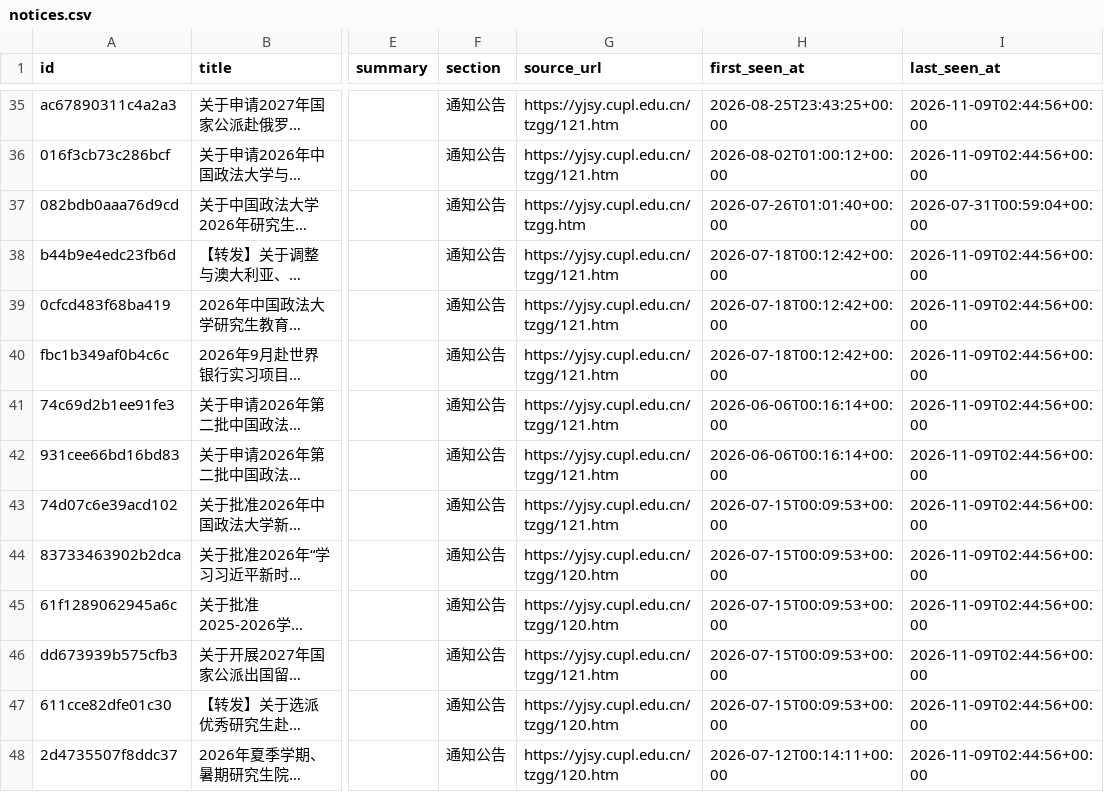
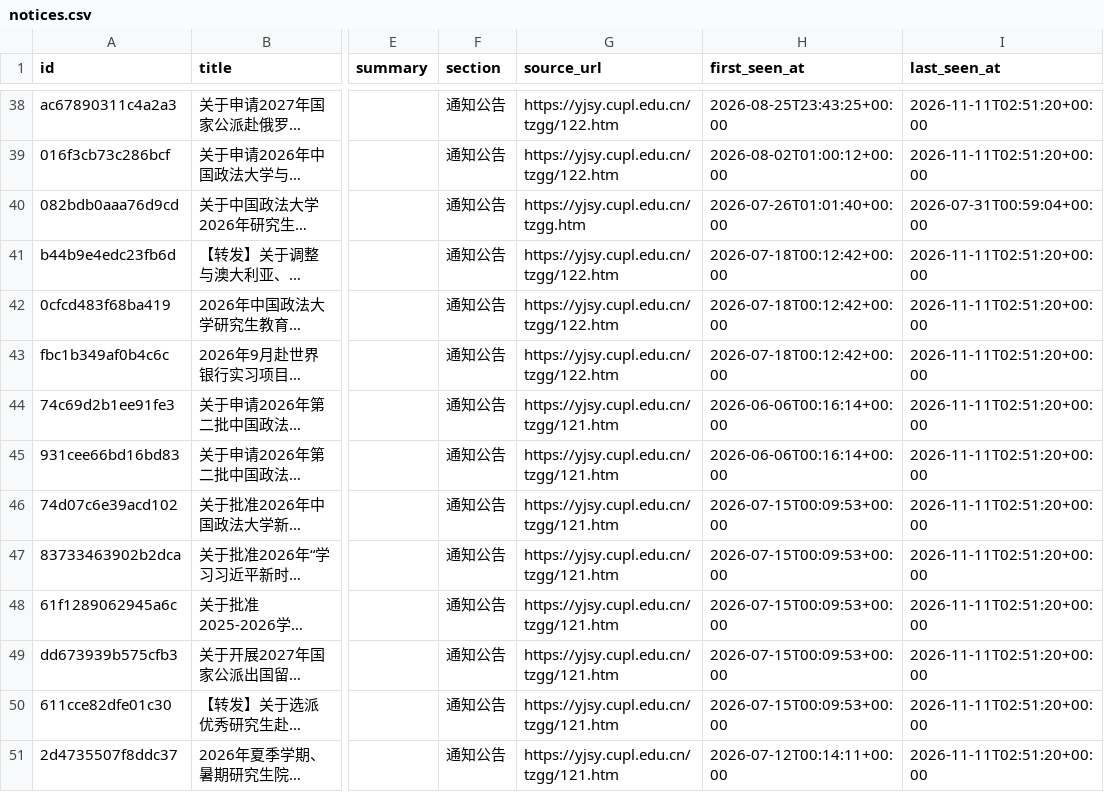
Before and after one commit to houdemingfagewuzhigong/cupl-yjsy-notice-watch, a CSV file: data/notices.csv, drawn as a sheet; only a part is shown, gaps mark what is left out; long unchanged cells end in …; addresses are those after the commit; the diff covers the shown part only; the diff names each change by its address in the sheet, - before the commit and + after, or states it on an @@ line.

```diff
--- a/data/notices.csv
+++ b/data/notices.csv
-G38:G39 (source_url): https://yjsy.cupl.edu.cn/tzgg/121.htm
+G38:G39 (source_url): https://yjsy.cupl.edu.cn/tzgg/122.htm
-I38:I39 (last_seen_at): 2026-11-09T02:44:56+00:00
+I38:I39 (last_seen_at): 2026-11-11T02:51:20+00:00
-G41:G43 (source_url): https://yjsy.cupl.edu.cn/tzgg/121.htm
+G41:G43 (source_url): https://yjsy.cupl.edu.cn/tzgg/122.htm
-I41:I51 (last_seen_at): 2026-11-09T02:44:56+00:00
+I41:I51 (last_seen_at): 2026-11-11T02:51:20+00:00
-G47:G48 (source_url): https://yjsy.cupl.edu.cn/tzgg/120.htm
+G47:G48 (source_url): https://yjsy.cupl.edu.cn/tzgg/121.htm
-G50:G51 (source_url): https://yjsy.cupl.edu.cn/tzgg/120.htm
+G50:G51 (source_url): https://yjsy.cupl.edu.cn/tzgg/121.htm
```
Also changed, not shown: 3 added rows and 70 edited cells elsewhere in this file, 3 other files.
